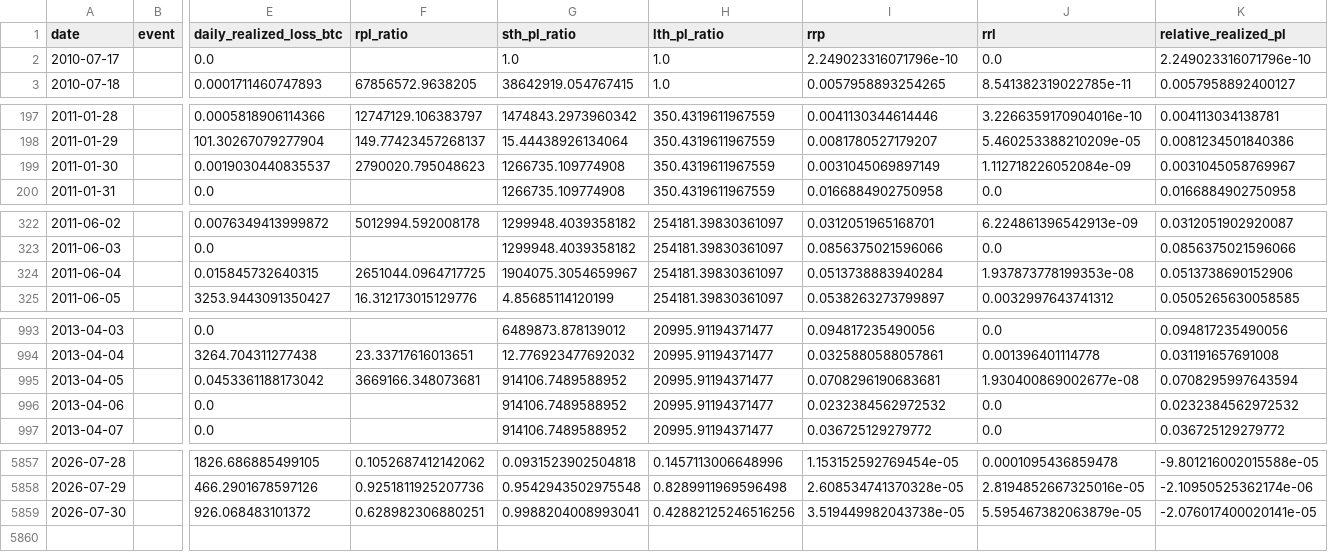
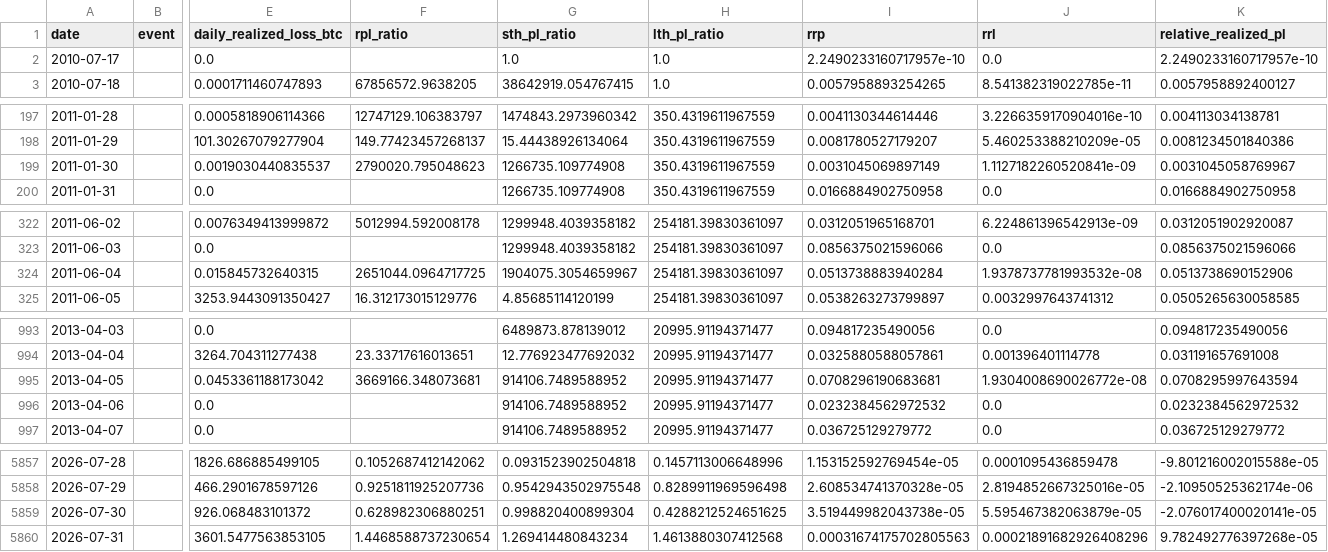
Before and after one commit to yudiyanto88/Onchain-Dashboard, a CSV file: data_pl_events.csv, drawn as a sheet; only a part is shown, gaps mark what is left out; rows hold the shown columns only; the diff covers the shown part only; the diff names each change by its address in the sheet, - before the commit and + after, or states it on an @@ line.

```diff
--- a/data_pl_events.csv
+++ b/data_pl_events.csv
-I2 (rrp): 2.249023316071796e-10
+I2 (rrp): 2.2490233160717957e-10
-K2 (relative_realized_pl): 2.249023316071796e-10
+K2 (relative_realized_pl): 2.2490233160717957e-10
-J199 (rrl): 1.112718226052084e-09
+J199 (rrl): 1.1127182260520841e-09
-J324 (rrl): 1.937873778199353e-08
+J324 (rrl): 1.9378737781993532e-08
-J995 (rrl): 1.930400869002677e-08
+J995 (rrl): 1.9304008690026772e-08
-G5859 (sth_pl_ratio): 0.9988204008993041
+G5859 (sth_pl_ratio): 0.998820400899304
-H5859 (lth_pl_ratio): 0.42882125246516256
+H5859 (lth_pl_ratio): 0.4288212524651625
+row 5860: 2026-07-31 |  | 3601.5477563853105 | 1.4468588737230654 | 1.269414480843234 | 1.4613880307412568 | 0.00031674175702805563 | 0.00021891682926408296 | 9.782492776397268e-05
```
Also changed, not shown: 2 edited cells elsewhere in this file, data_cdd.csv, data_momentum.csv, 13 other files.
